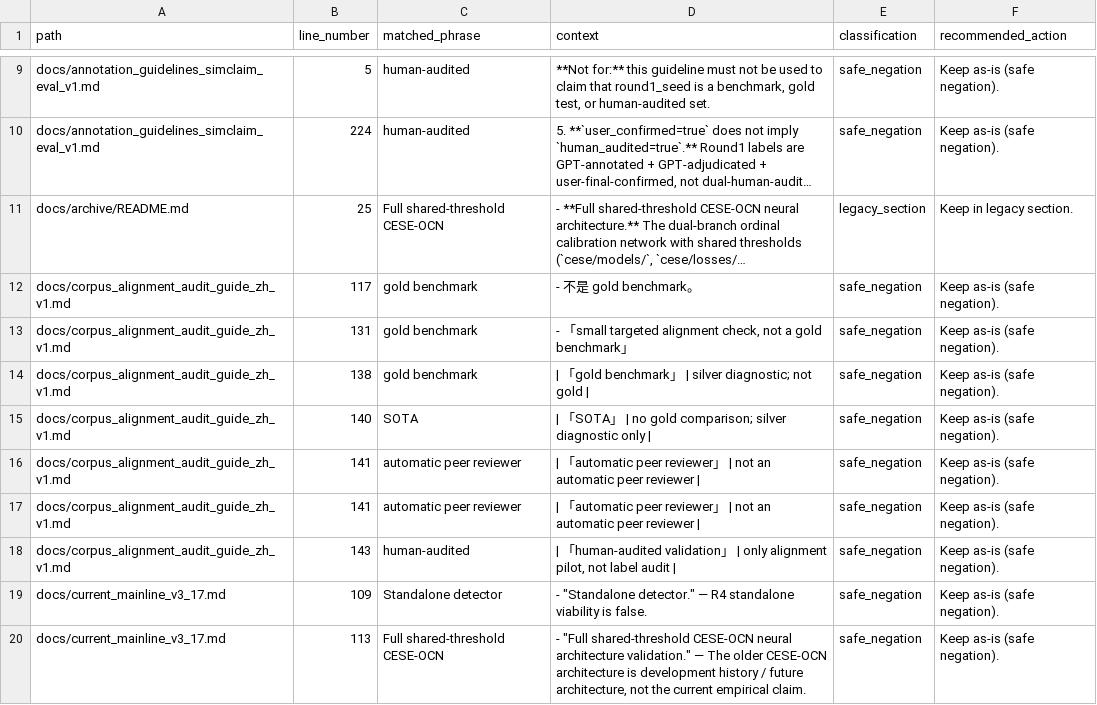
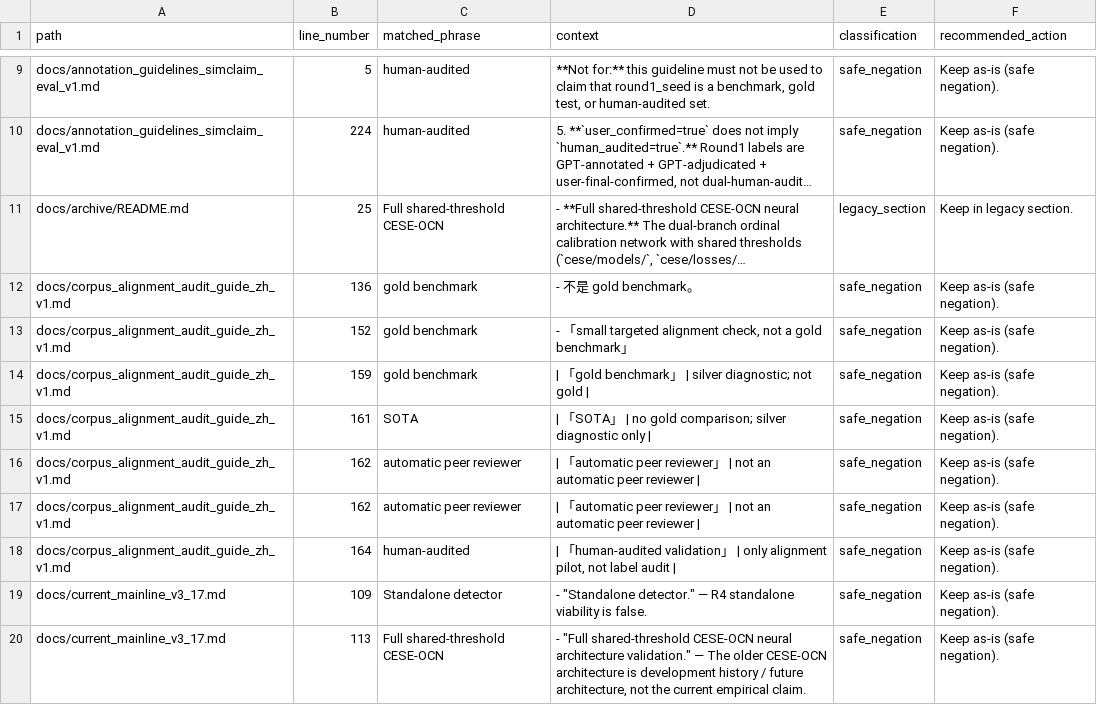
Before and after one commit to walshjohnathan2651997-commits/OCN, a CSV file: reports/legacy_narrative_scan_v3_17.csv, drawn as a sheet; only a part is shown, gaps mark what is left out; long unchanged cells end in …; the diff names each change by its address in the sheet, - before the commit and + after, or states it on an @@ line.

```diff
--- a/reports/legacy_narrative_scan_v3_17.csv
+++ b/reports/legacy_narrative_scan_v3_17.csv
-B12 (line_number): 117
+B12 (line_number): 136
-B13 (line_number): 131
+B13 (line_number): 152
-B14 (line_number): 138
+B14 (line_number): 159
-B15 (line_number): 140
+B15 (line_number): 161
-B16:B17 (line_number): 141
+B16:B17 (line_number): 162
-B18 (line_number): 143
+B18 (line_number): 164
```
Also changed, not shown: 7 other files.
